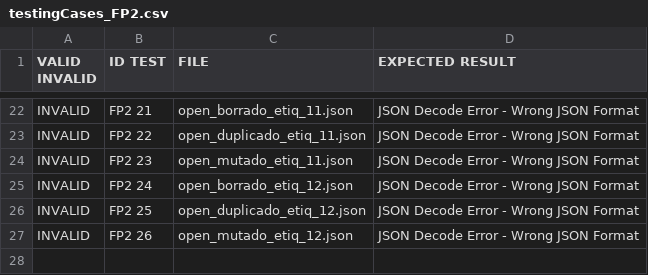
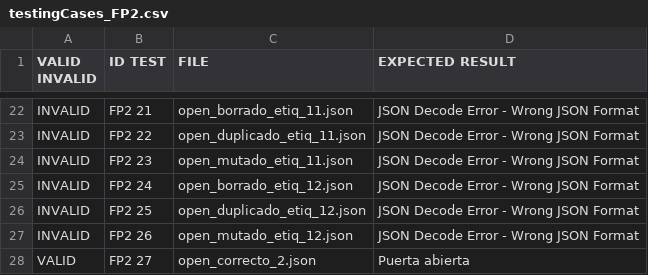
Before and after one commit to marcoantoniomerola2001/G81.T10.FP, a CSV file: src/JsonFiles/testingCases_FP2.csv, drawn as a sheet; only a part is shown, gaps mark what is left out.

```diff
--- a/src/JsonFiles/testingCases_FP2.csv
+++ b/src/JsonFiles/testingCases_FP2.csv
@@ -27 +27,2 @@ INVALID;FP2 25;open_duplicado_etiq_12.json;JSON Decode Error - Wrong JSON Format
 INVALID;FP2 26;open_mutado_etiq_12.json;JSON Decode Error - Wrong JSON Format
+VALID;FP2 27;open_correcto_2.json;Puerta abierta
```
Also changed, not shown: 16 other files.
